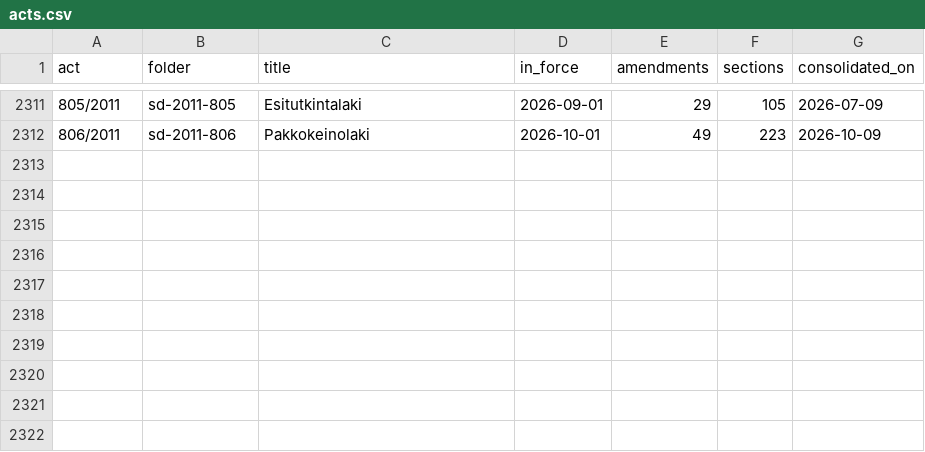
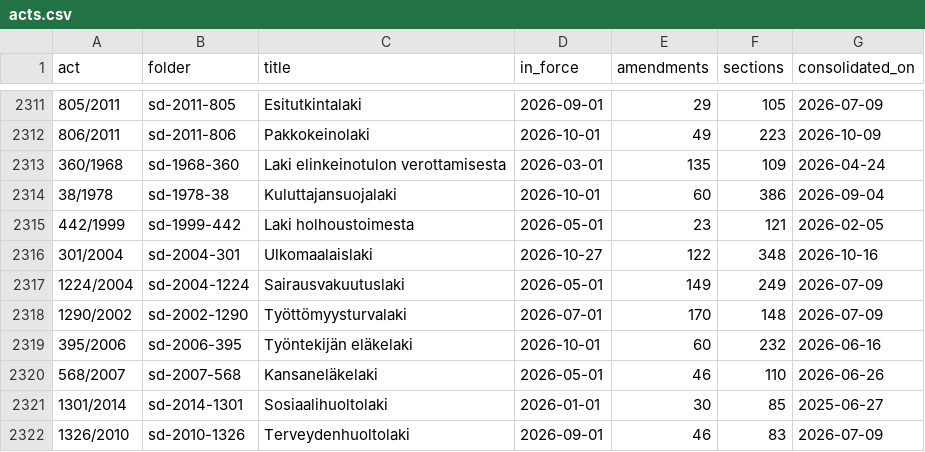
Before and after one commit to lexifina/finland-law, a CSV file: acts.csv, drawn as a sheet; only a part is shown, gaps mark what is left out; the diff names each change by its address in the sheet, - before the commit and + after, or states it on an @@ line.

Commit message:
README: 10 more core acts now in laki/ (in place); acts.csv, LEFT-OUT.csv, paths.json
The 10 acts added on 2026-11-16 as the original statute and Finlex's own consolidated versions (Laki
elinkeinotulon verottamisesta 360/1968, Kuluttajansuojalaki 38/1978, Laki holhoustoimesta 442/1999,
Ulkomaalaislaki 301/2004, Sairausvakuutuslaki 1224/2004, Työttömyysturvalaki 1290/2002, Työntekijän eläkelaki
395/2006, Kansaneläkelaki 568/2007, Sosiaalihuoltolaki 1301/2014, Terveydenhuoltolaki 1326/2010): the READMEs'
counts updated in place (2,312 other acts, 5,140 versions, 22 acts held as consolidated versions, 3,919 left
out), the acts added to acts.csv and data/paths.json and dropped from LEFT-OUT.csv. No law text changes.

In-force: 2026-11-16
Kind: documentation
Files: README.md, README.en.md, acts.csv, LEFT-OUT.csv, data/paths.json

```diff
--- a/acts.csv
+++ b/acts.csv
+row 2313: 360/1968 | sd-1968-360 | Laki elinkeinotulon verottamisesta | 2026-03-01 | 135 | 109 | 2026-04-24
+row 2314: 38/1978 | sd-1978-38 | Kuluttajansuojalaki | 2026-10-01 | 60 | 386 | 2026-09-04
+row 2315: 442/1999 | sd-1999-442 | Laki holhoustoimesta | 2026-05-01 | 23 | 121 | 2026-02-05
+row 2316: 301/2004 | sd-2004-301 | Ulkomaalaislaki | 2026-10-27 | 122 | 348 | 2026-10-16
+row 2317: 1224/2004 | sd-2004-1224 | Sairausvakuutuslaki | 2026-05-01 | 149 | 249 | 2026-07-09
+row 2318: 1290/2002 | sd-2002-1290 | Työttömyysturvalaki | 2026-07-01 | 170 | 148 | 2026-07-09
+row 2319: 395/2006 | sd-2006-395 | Työntekijän eläkelaki | 2026-10-01 | 60 | 232 | 2026-06-16
+row 2320: 568/2007 | sd-2007-568 | Kansaneläkelaki | 2026-05-01 | 46 | 110 | 2026-06-26
+row 2321: 1301/2014 | sd-2014-1301 | Sosiaalihuoltolaki | 2026-01-01 | 30 | 85 | 2025-06-27
+row 2322: 1326/2010 | sd-2010-1326 | Terveydenhuoltolaki | 2026-09-01 | 46 | 83 | 2026-07-09
```
Also changed, not shown: LEFT-OUT.csv, 3 other files.
